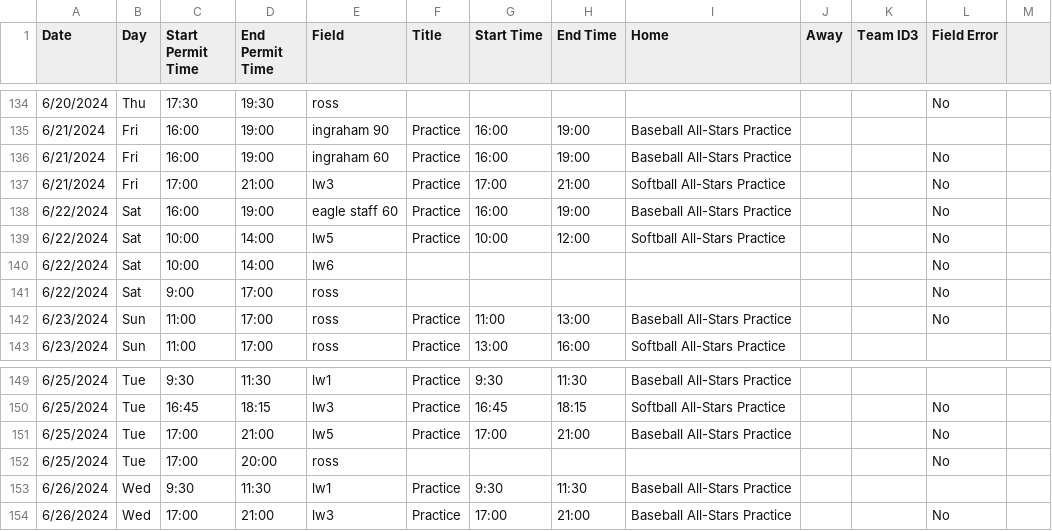
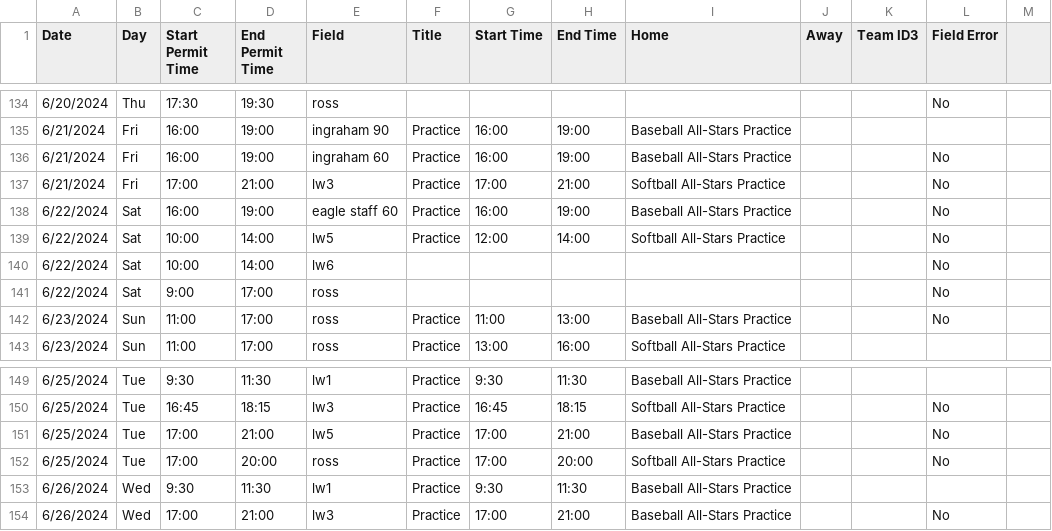
Before and after one commit to ncllball/ncll-schedule, a CSV file: assigned_permits_60ft_summer.csv, drawn as a sheet; only a part is shown, gaps mark what is left out.

Commit message:
Updates

```diff
--- a/assigned_permits_60ft_summer.csv
+++ b/assigned_permits_60ft_summer.csv
@@ -138,3 +138,3 @@ Date,Day,Start Permit Time,End Permit Time,Field,Title,Start Time,End Time,Home,
 6/22/2024,Sat,16:00,19:00,eagle staff 60,Practice,16:00,19:00,Baseball All-Stars Practice,,,No,
-6/22/2024,Sat,10:00,14:00,lw5,Practice,10:00,12:00,Softball All-Stars Practice,,,No,
+6/22/2024,Sat,10:00,14:00,lw5,Practice,12:00,14:00,Softball All-Stars Practice,,,No,
 6/22/2024,Sat,10:00,14:00,lw6,,,,,,,No,
@@ -151,3 +151,3 @@ Date,Day,Start Permit Time,End Permit Time,Field,Title,Start Time,End Time,Home,
 6/25/2024,Tue,17:00,21:00,lw5,Practice,17:00,21:00,Baseball All-Stars Practice,,,No,
-6/25/2024,Tue,17:00,20:00,ross,,,,,,,No,
+6/25/2024,Tue,17:00,20:00,ross,Practice,17:00,20:00,Softball All-Stars Practice,,,No,
 6/26/2024,Wed,9:30,11:30,lw1,Practice,9:30,11:30,Baseball All-Stars Practice,,,,
```
